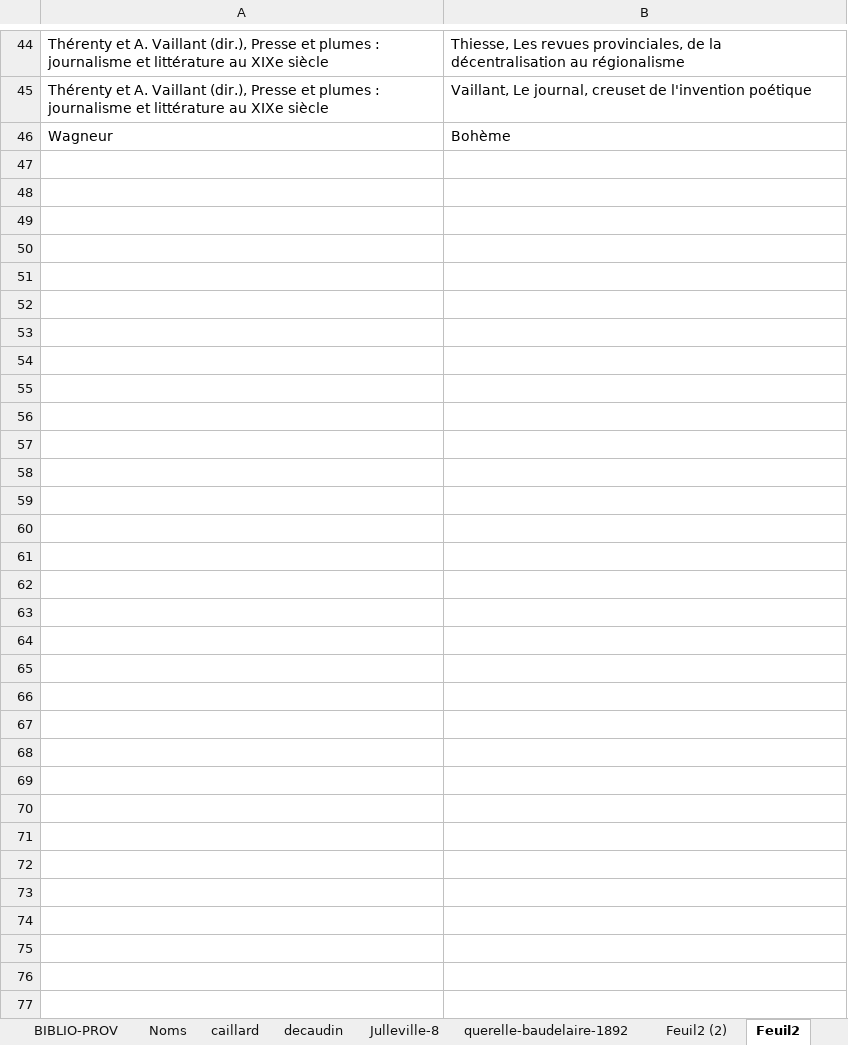
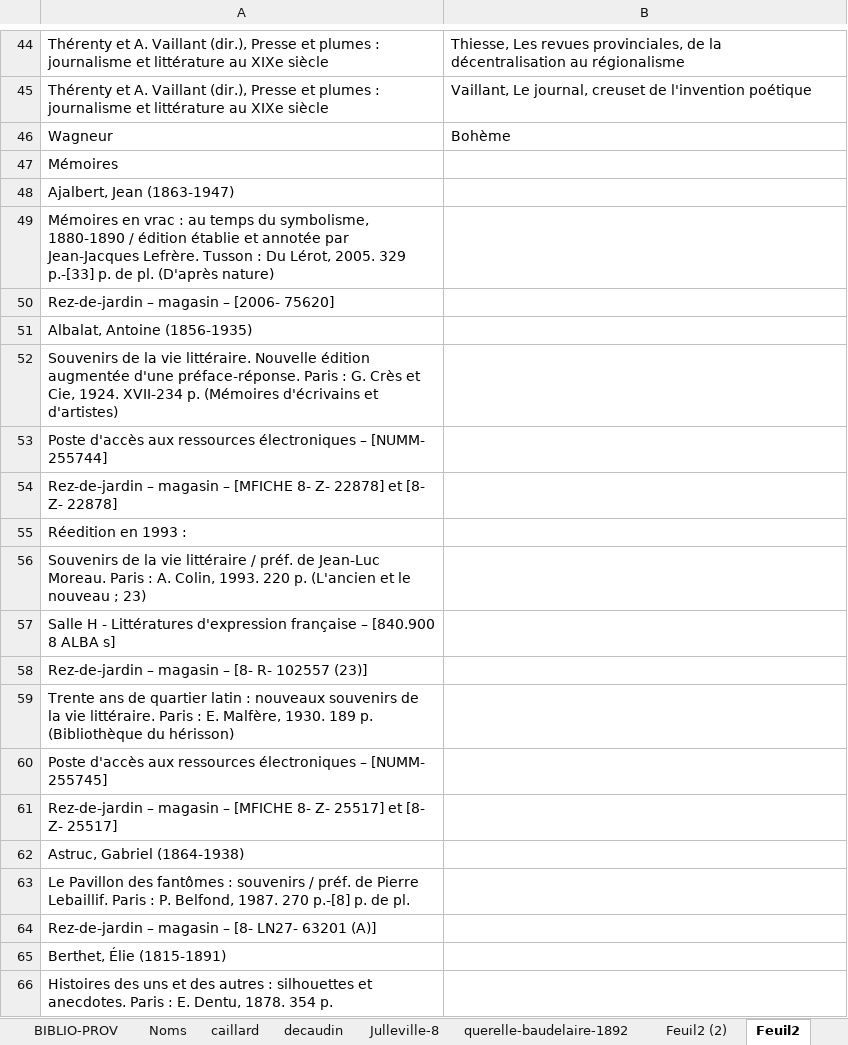
Before and after one commit to OBVIL/critique, an Excel workbook: _/point-periodiques_2018-03.xlsx, sheet Feuil2, drawn as a sheet; only a part is shown, gaps mark what is left out; values as stored, in another font and other column widths than the file's, no borders; the diff covers the shown part only; the diff names each change by its address in the sheet, - before the commit and + after, or states it on an @@ line.

```diff
--- a/_/point-periodiques_2018-03.xlsx (sheet Feuil2)
+++ b/_/point-periodiques_2018-03.xlsx (sheet Feuil2)
+row 47: Mémoires
+row 48: Ajalbert, Jean (1863-1947)
+row 49: Mémoires en vrac : au temps du symbolisme, 1880-1890 / édition établie et annotée par Jean-Jacques Lefrère. Tusson : Du Lérot, 2005. 329 p.-[33] p. de pl. (D'après nature)
+row 50: Rez-de-jardin – magasin – [2006- 75620]
+row 51: Albalat, Antoine (1856-1935)
+row 52: Souvenirs de la vie littéraire. Nouvelle édition augmentée d'une préface-réponse. Paris : G. Crès et Cie, 1924. XVII-234 p. (Mémoires d'écrivains et d'artistes)
+row 53: Poste d'accès aux ressources électroniques – [NUMM- 255744]
+row 54: Rez-de-jardin – magasin – [MFICHE 8- Z- 22878] et [8- Z- 22878]
+row 55: Réedition en 1993 :
+row 56: Souvenirs de la vie littéraire / préf. de Jean-Luc Moreau. Paris : A. Colin, 1993. 220 p. (L'ancien et le nouveau ; 23)
+row 57: Salle H - Littératures d'expression française – [840.900 8 ALBA s]
+row 58: Rez-de-jardin – magasin – [8- R- 102557 (23)]
+row 59: Trente ans de quartier latin : nouveaux souvenirs de la vie littéraire. Paris : E. Malfère, 1930. 189 p. (Bibliothèque du hérisson)
+row 60: Poste d'accès aux ressources électroniques – [NUMM- 255745]
+row 61: Rez-de-jardin – magasin – [MFICHE 8- Z- 25517] et [8- Z- 25517]
+row 62: Astruc, Gabriel (1864-1938)
+row 63: Le Pavillon des fantômes : souvenirs / préf. de Pierre Lebaillif. Paris : P. Belfond, 1987. 270 p.-[8] p. de pl.
+row 64: Rez-de-jardin – magasin – [8- LN27- 63201 (A)]
+row 65: Berthet, Élie (1815-1891)
+row 66: Histoires des uns et des autres : silhouettes et anecdotes. Paris : E. Dentu, 1878. 354 p.
```
Also changed, not shown: 83 added rows elsewhere in this sheet, sheet non-numerise, sheet BIBLIO-PROV, sheet point-2018-gallica, hidden cells, charts or pictures, 54 other files.
